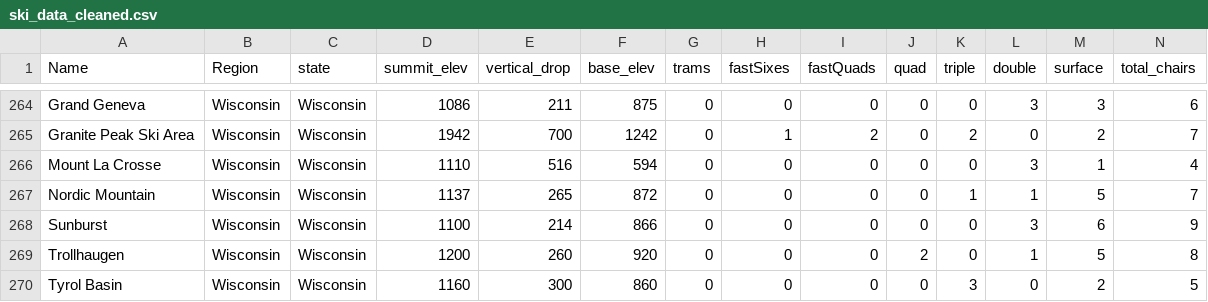
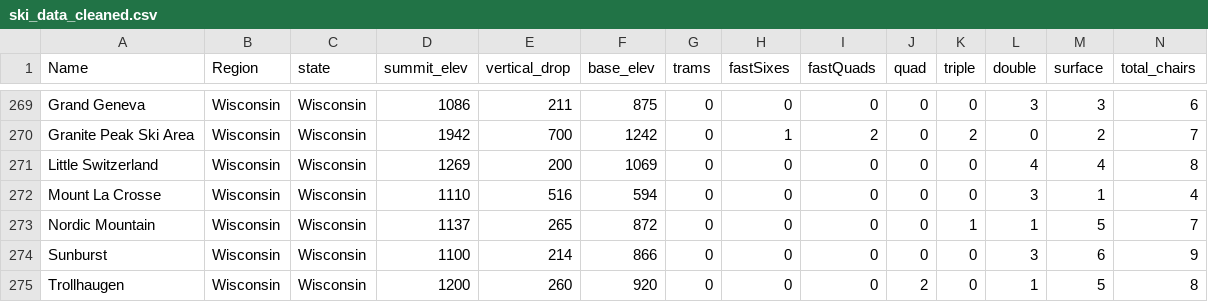
Before and after one commit to mikedshadow/Big_Mountain, a CSV file: data/ski_data_cleaned.csv, drawn as a sheet; only a part is shown, gaps mark what is left out; the shorter side is filled out with more unchanged rows; rows hold the shown columns only; the diff covers the shown part only; the diff names each change by its address in the sheet, - before the commit and + after, or states it on an @@ line.

```diff
--- a/data/ski_data_cleaned.csv
+++ b/data/ski_data_cleaned.csv
+row 271: Little Switzerland | Wisconsin | Wisconsin | 1269 | 200 | 1069 | 0 | 0 | 0 | 0 | 0 | 4 | 4 | 8
```
Also changed, not shown: 5 added rows elsewhere in this file, data/state_summary.csv, 3 other files.
